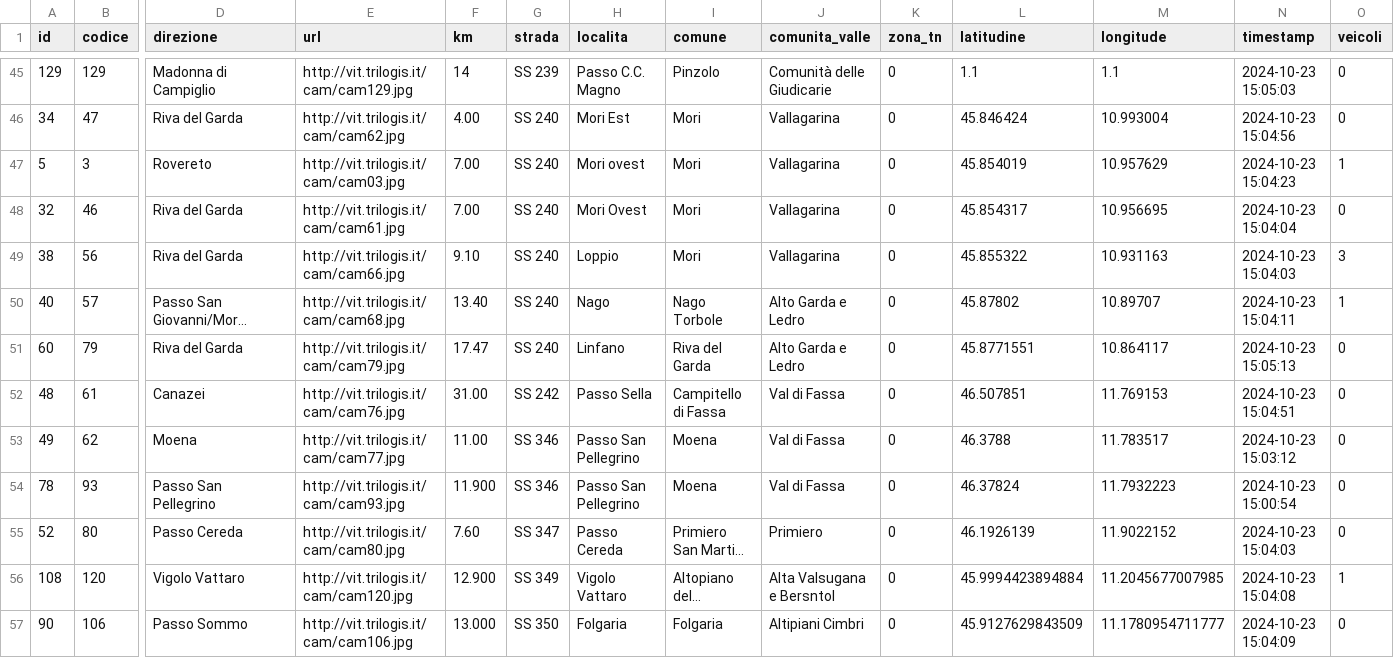
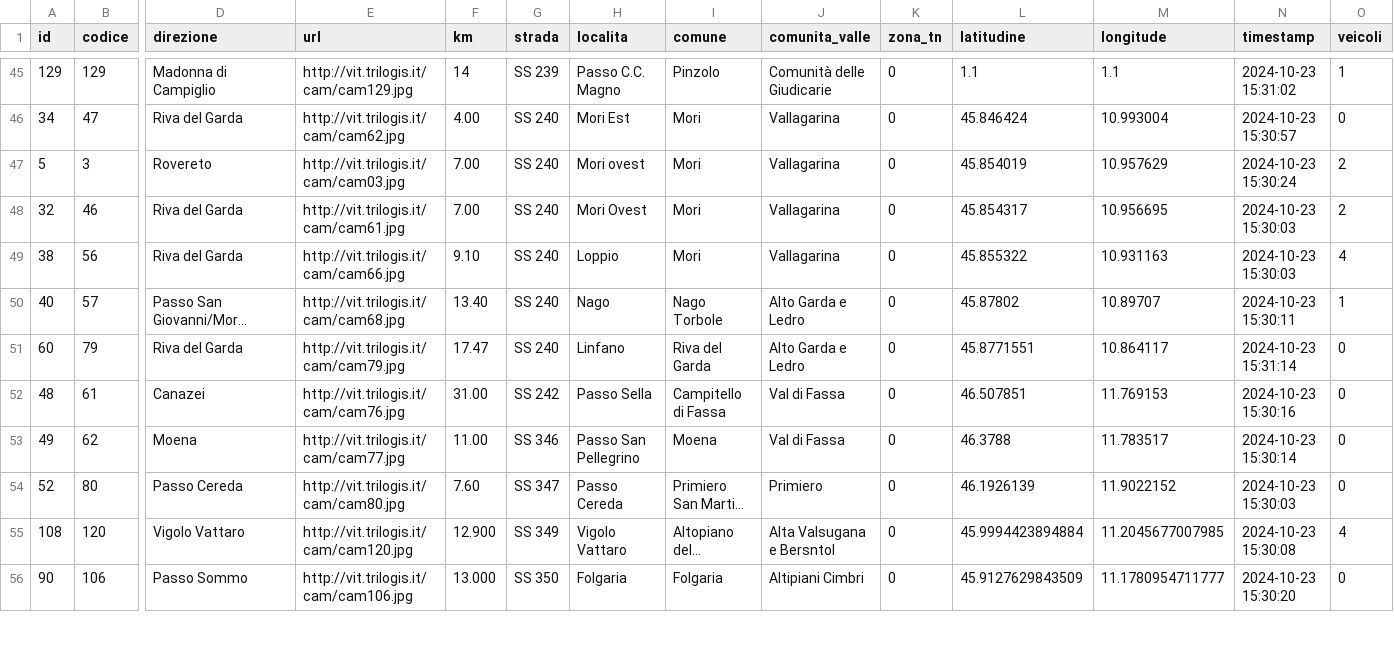
Before and after one commit to napo/veicoliviaggiareintrentino, a CSV file: data/last_vehicles_on_trentino_webcams.csv, drawn as a sheet; only a part is shown, gaps mark what is left out; long unchanged cells end in …; removed rows and columns are numbered as before the commit, all else as after; rows hold the shown columns only; the diff covers the shown part only; the diff names each change by its address in the sheet, - before the commit and + after, or states it on an @@ line.

```diff
--- a/data/last_vehicles_on_trentino_webcams.csv
+++ b/data/last_vehicles_on_trentino_webcams.csv
-N45 (timestamp): 2024-10-23 15:05:03
+N45 (timestamp): 2024-10-23 15:31:02
-O45 (veicoli): 0
+O45 (veicoli): 1
-N46 (timestamp): 2024-10-23 15:04:56
+N46 (timestamp): 2024-10-23 15:30:57
-N47 (timestamp): 2024-10-23 15:04:23
+N47 (timestamp): 2024-10-23 15:30:24
-O47 (veicoli): 1
+O47 (veicoli): 2
-N48 (timestamp): 2024-10-23 15:04:04
+N48 (timestamp): 2024-10-23 15:30:03
-O48 (veicoli): 0
+O48 (veicoli): 2
-N49 (timestamp): 2024-10-23 15:04:03
+N49 (timestamp): 2024-10-23 15:30:03
-O49 (veicoli): 3
+O49 (veicoli): 4
-N50 (timestamp): 2024-10-23 15:04:11
+N50 (timestamp): 2024-10-23 15:30:11
-N51 (timestamp): 2024-10-23 15:05:13
+N51 (timestamp): 2024-10-23 15:31:14
-N52 (timestamp): 2024-10-23 15:04:51
+N52 (timestamp): 2024-10-23 15:30:16
-N53 (timestamp): 2024-10-23 15:03:12
+N53 (timestamp): 2024-10-23 15:30:14
-row 54: 78 | 93 | Passo San Pellegrino | http://vit.trilogis.it/cam/cam93.jpg | 11.900 | SS 346 | Passo San Pellegrino | Moena | Val di Fassa | 0 | 46.37824 | 11.7932223 | 2024-10-23 15:00:54 | 0
-N54 (timestamp): 2024-10-23 15:04:03
+N54 (timestamp): 2024-10-23 15:30:03
-N55 (timestamp): 2024-10-23 15:04:08
+N55 (timestamp): 2024-10-23 15:30:08
-O55 (veicoli): 1
+O55 (veicoli): 4
-N56 (timestamp): 2024-10-23 15:04:09
+N56 (timestamp): 2024-10-23 15:30:20
```
Also changed, not shown: 1 added row and 103 edited cells elsewhere in this file, 1 other file.
